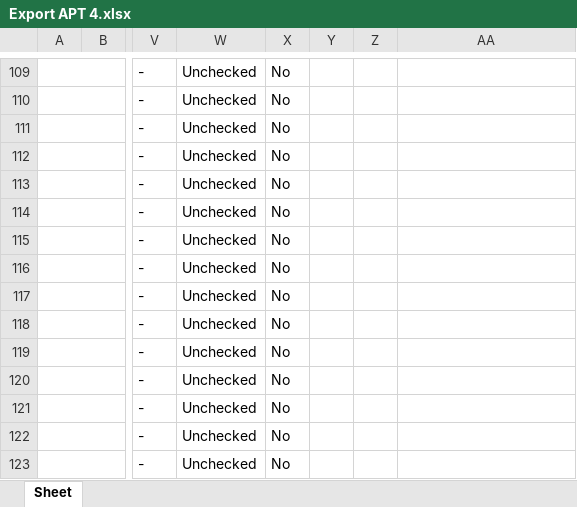
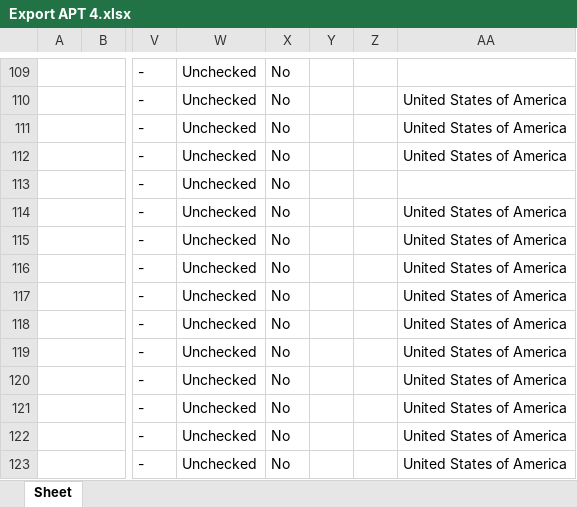
Before and after one commit to Matthisfr/journal-msfs, an Excel workbook: data/airports/Export APT 4.xlsx, sheet Sheet, drawn as a sheet; only a part is shown, gaps mark what is left out; values as stored, in another font and other column widths than the file's, no borders; charts and pictures not drawn; the diff covers the shown part only; the diff names each change by its address in the sheet, - before the commit and + after, or states it on an @@ line.

```diff
--- a/data/airports/Export APT 4.xlsx (sheet Sheet)
+++ b/data/airports/Export APT 4.xlsx (sheet Sheet)
-AA110:AA112: (empty)
+AA110:AA112: United States of America
-AA114:AA123: (empty)
+AA114:AA123: United States of America
```
Also changed, not shown: 3 added rows and 467 edited cells elsewhere in this sheet, charts or pictures.
